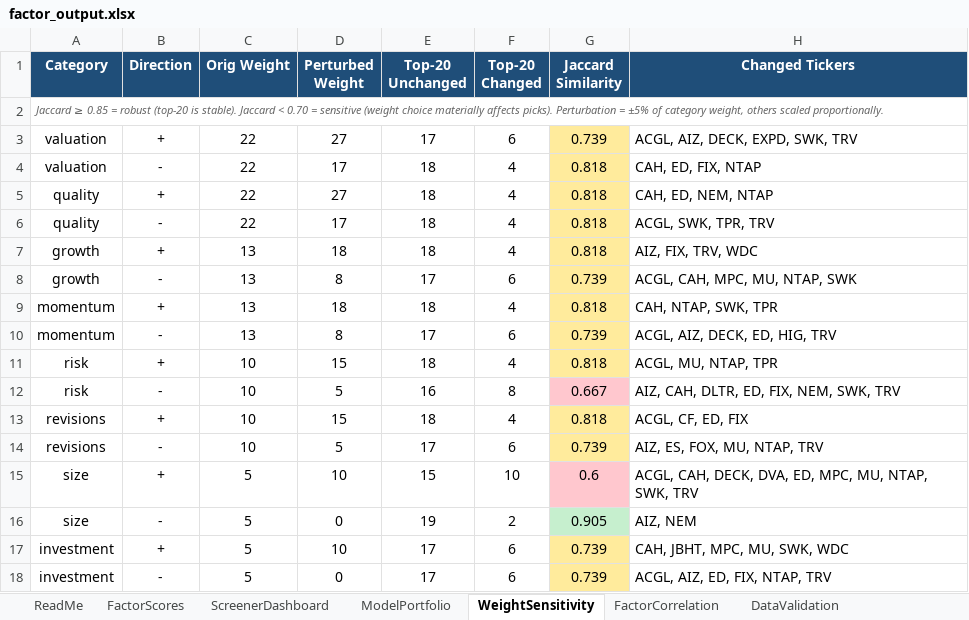
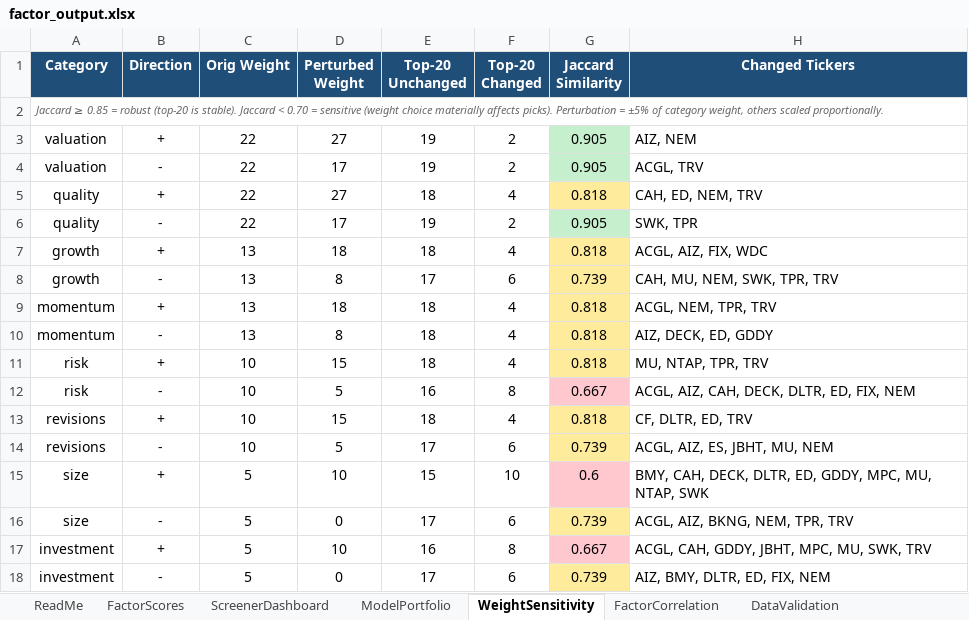
Before and after one commit to CalebSmit/screener-dashboard, an Excel workbook: factor_output.xlsx, sheet WeightSensitivity, drawn as a sheet; values as stored, in another font and other column widths than the file's, no borders; the diff names each change by its address in the sheet, - before the commit and + after, or states it on an @@ line.

```diff
--- a/factor_output.xlsx (sheet WeightSensitivity)
+++ b/factor_output.xlsx (sheet WeightSensitivity)
-E3 (Top-20 Unchanged): 17
+E3 (Top-20 Unchanged): 19
-F3 (Top-20 Changed): 6
+F3 (Top-20 Changed): 2
-G3 (Jaccard Similarity): 0.739
+G3 (Jaccard Similarity): 0.905
-G3:G4 fill: #FFEB9C
+G3:G4 fill: #C6EFCE
-H3 (Changed Tickers): ACGL, AIZ, DECK, EXPD, SWK, TRV
+H3 (Changed Tickers): AIZ, NEM
-E4 (Top-20 Unchanged): 18
+E4 (Top-20 Unchanged): 19
-F4 (Top-20 Changed): 4
+F4 (Top-20 Changed): 2
-G4 (Jaccard Similarity): 0.818
+G4 (Jaccard Similarity): 0.905
-H4 (Changed Tickers): CAH, ED, FIX, NTAP
+H4 (Changed Tickers): ACGL, TRV
-H5 (Changed Tickers): CAH, ED, NEM, NTAP
+H5 (Changed Tickers): CAH, ED, NEM, TRV
-E6 (Top-20 Unchanged): 18
+E6 (Top-20 Unchanged): 19
-F6 (Top-20 Changed): 4
+F6 (Top-20 Changed): 2
-G6 (Jaccard Similarity): 0.818
+G6 (Jaccard Similarity): 0.905
-G6 fill: #FFEB9C
+G6 fill: #C6EFCE
-H6 (Changed Tickers): ACGL, SWK, TPR, TRV
+H6 (Changed Tickers): SWK, TPR
-H7 (Changed Tickers): AIZ, FIX, TRV, WDC
+H7 (Changed Tickers): ACGL, AIZ, FIX, WDC
-H8 (Changed Tickers): ACGL, CAH, MPC, MU, NTAP, SWK
+H8 (Changed Tickers): CAH, MU, NEM, SWK, TPR, TRV
-H9 (Changed Tickers): CAH, NTAP, SWK, TPR
+H9 (Changed Tickers): ACGL, NEM, TPR, TRV
-E10 (Top-20 Unchanged): 17
+E10 (Top-20 Unchanged): 18
-F10 (Top-20 Changed): 6
+F10 (Top-20 Changed): 4
-G10 (Jaccard Similarity): 0.739
+G10 (Jaccard Similarity): 0.818
-H10 (Changed Tickers): ACGL, AIZ, DECK, ED, HIG, TRV
+H10 (Changed Tickers): AIZ, DECK, ED, GDDY
-H11 (Changed Tickers): ACGL, MU, NTAP, TPR
+H11 (Changed Tickers): MU, NTAP, TPR, TRV
-H12 (Changed Tickers): AIZ, CAH, DLTR, ED, FIX, NEM, SWK, TRV
+H12 (Changed Tickers): ACGL, AIZ, CAH, DECK, DLTR, ED, FIX, NEM
-H13 (Changed Tickers): ACGL, CF, ED, FIX
+H13 (Changed Tickers): CF, DLTR, ED, TRV
-H14 (Changed Tickers): AIZ, ES, FOX, MU, NTAP, TRV
+H14 (Changed Tickers): ACGL, AIZ, ES, JBHT, MU, NEM
-H15 (Changed Tickers): ACGL, CAH, DECK, DVA, ED, MPC, MU, NTAP, SWK, TRV
+H15 (Changed Tickers): BMY, CAH, DECK, DLTR, ED, GDDY, MPC, MU, NTAP, SWK
-E16 (Top-20 Unchanged): 19
+E16 (Top-20 Unchanged): 17
-F16 (Top-20 Changed): 2
+F16 (Top-20 Changed): 6
-G16 (Jaccard Similarity): 0.905
+G16 (Jaccard Similarity): 0.739
-G16 fill: #C6EFCE
+G16 fill: #FFEB9C
-H16 (Changed Tickers): AIZ, NEM
+H16 (Changed Tickers): ACGL, AIZ, BKNG, NEM, TPR, TRV
-E17 (Top-20 Unchanged): 17
+E17 (Top-20 Unchanged): 16
-F17 (Top-20 Changed): 6
+F17 (Top-20 Changed): 8
-G17 (Jaccard Similarity): 0.739
+G17 (Jaccard Similarity): 0.667
-G17 fill: #FFEB9C
+G17 fill: #FFC7CE
-H17 (Changed Tickers): CAH, JBHT, MPC, MU, SWK, WDC
+H17 (Changed Tickers): ACGL, CAH, GDDY, JBHT, MPC, MU, SWK, TRV
-H18 (Changed Tickers): ACGL, AIZ, ED, FIX, NTAP, TRV
+H18 (Changed Tickers): AIZ, BMY, DLTR, ED, FIX, NEM
```
Also changed, not shown: sheet FactorScores, sheet FactorCorrelation, sheet DataValidation, sheet ScreenerDashboard, sheet ModelPortfolio, 18 other files.
